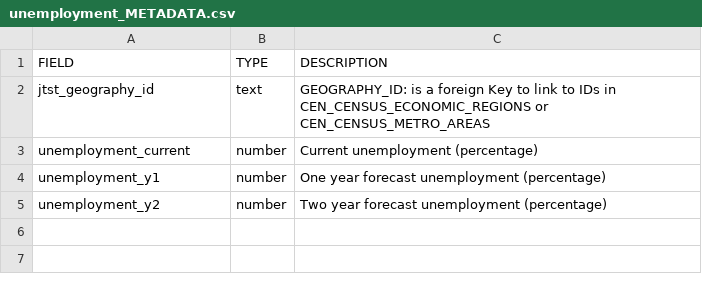
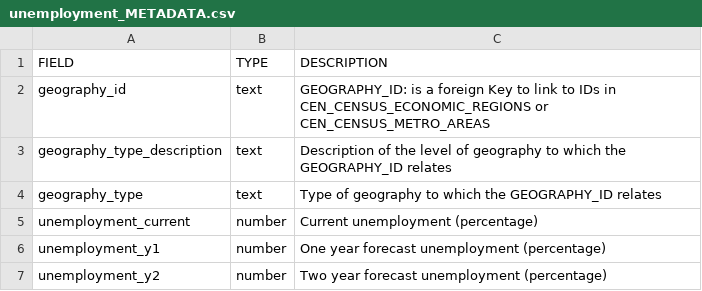
Before and after one commit to smnorris/mit_onetool_data, a CSV file: dissdata/data/LabourMarket/unemployment_METADATA.csv, drawn as a sheet.

```diff
--- a/dissdata/data/LabourMarket/unemployment_METADATA.csv
+++ b/dissdata/data/LabourMarket/unemployment_METADATA.csv
@@ -1,3 +1,5 @@
 FIELD,TYPE,DESCRIPTION
-jtst_geography_id,text,GEOGRAPHY_ID: is a foreign Key to link to IDs in CEN_CENSUS_ECONOMIC_REGIONS or CEN_CENSUS_METRO_AREAS
+geography_id,text,GEOGRAPHY_ID: is a foreign Key to link to IDs in CEN_CENSUS_ECONOMIC_REGIONS or CEN_CENSUS_METRO_AREAS
+geography_type_description,text,Description of the level of geography to which the GEOGRAPHY_ID relates
+geography_type,text,Type of geography to which the GEOGRAPHY_ID relates
 unemployment_current,number,Current unemployment (percentage)
```
Also changed, not shown: dissdata/data/LabourMarket/unemployment.csv, 7 other files.
